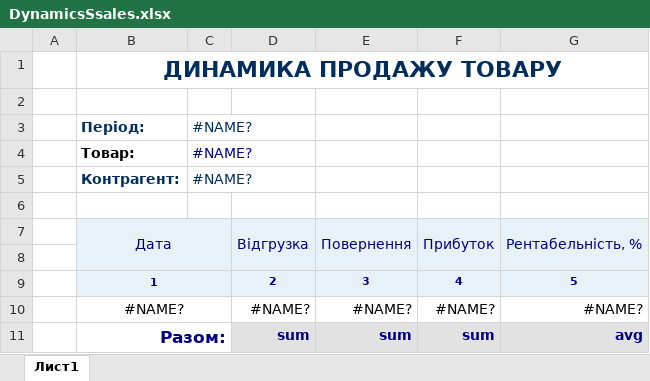
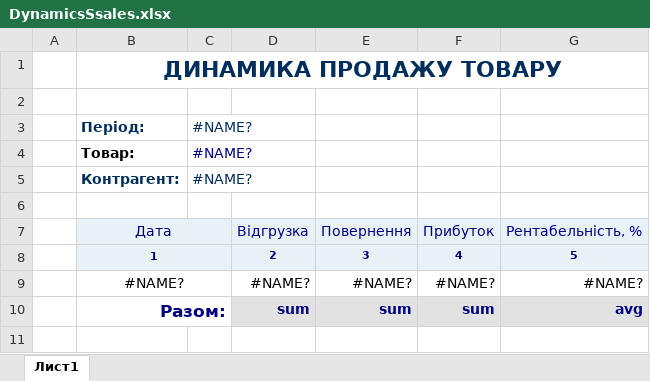
Before and after one commit to sp75/SP-Sklad, an Excel workbook: SP_Sklad/TempLate/DynamicsSsales.xlsx, sheet Лист1, drawn as a sheet; values as stored, in another font and other column widths than the file's, no borders; the diff names each change by its address in the sheet, - before the commit and + after, or states it on an @@ line.

```diff
--- a/SP_Sklad/TempLate/DynamicsSsales.xlsx (sheet Лист1)
+++ b/SP_Sklad/TempLate/DynamicsSsales.xlsx (sheet Лист1)
-D7:D8 merged
-E7:E8 merged
-F7:F8 merged
-G7:G8 merged
-row 8: (empty)
```
Also changed, not shown: SP_Sklad/TempLate/RepMatSelPr.xlsx, 1 other file.
